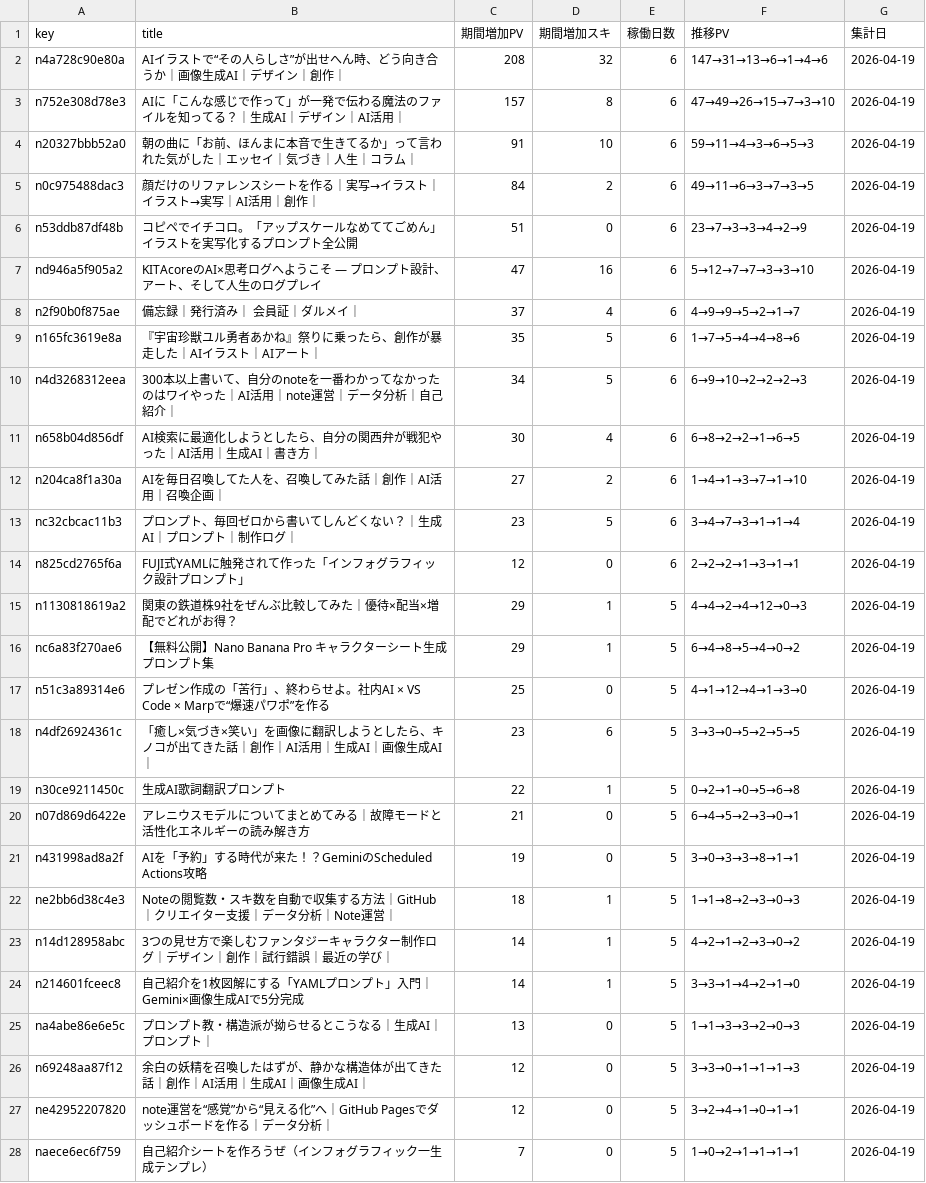
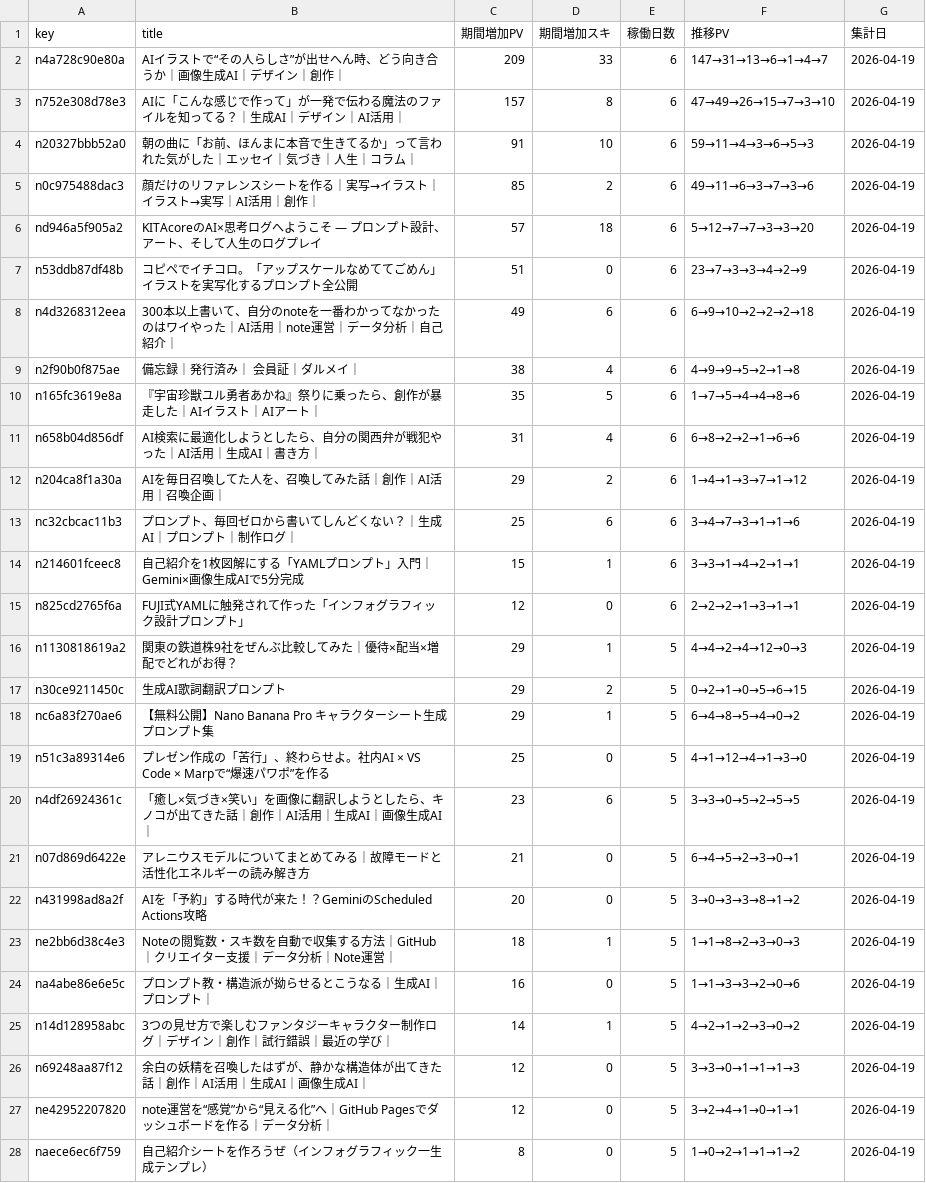
Before and after one commit to Goo-dev0505/note-stats-public, a CSV file: data/asset_articles.csv, drawn as a sheet; only a part is shown; the diff covers the shown part only.

```diff
--- a/data/asset_articles.csv
+++ b/data/asset_articles.csv
@@ -1,16 +1,18 @@
 key,title,期間増加PV,期間増加スキ,稼働日数,推移PV,集計日
-n4a728c90e80a,AIイラストで“その人らしさ”が出せへん時、どう向き合うか｜画像生成AI｜デザイン｜創作｜,208,32,6,147→31→13→6→1→4→6,2026-04-19
+n4a728c90e80a,AIイラストで“その人らしさ”が出せへん時、どう向き合うか｜画像生成AI｜デザイン｜創作｜,209,33,6,147→31→13→6→1→4→7,2026-04-19
 n752e308d78e3,AIに「こんな感じで作って」が一発で伝わる魔法のファイルを知ってる？｜生成AI｜デザイン｜AI活用｜,157,8,6,47→49→26→15→7→3→10,2026-04-19
 n20327bbb52a0,朝の曲に「お前、ほんまに本音で生きてるか」って言われた気がした｜エッセイ｜気づき｜人生｜コラム｜,91,10,6,59→11→4→3→6→5→3,2026-04-19
-n0c975488dac3,顔だけのリファレンスシートを作る｜実写→イラスト｜イラスト→実写｜AI活用｜創作｜,84,2,6,49→11→6→3→7→3→5,2026-04-19
+n0c975488dac3,顔だけのリファレンスシートを作る｜実写→イラスト｜イラスト→実写｜AI活用｜創作｜,85,2,6,49→11→6→3→7→3→6,2026-04-19
+nd946a5f905a2,KITAcoreのAI×思考ログへようこそ — プロンプト設計、アート、そして人生のログプレイ,57,18,6,5→12→7→7→3→3→20,2026-04-19
 n53ddb87df48b,コピペでイチコロ。「アップスケールなめててごめん」イラストを実写化するプロンプト全公開,51,0,6,23→7→3→3→4→2→9,2026-04-19
-nd946a5f905a2,KITAcoreのAI×思考ログへようこそ — プロンプト設計、アート、そして人生のログプレイ,47,16,6,5→12→7→7→3→3→10,2026-04-19
-n2f90b0f875ae,備忘録｜発行済み｜ 会員証｜ダルメイ｜,37,4,6,4→9→9→5→2→1→7,2026-04-19
+n4d3268312eea,300本以上書いて、自分のnoteを一番わかってなかったのはワイやった｜AI活用｜note運営｜データ分析｜自己紹介｜,49,6,6,6→9→10→2→2→2→18,2026-04-19
+n2f90b0f875ae,備忘録｜発行済み｜ 会員証｜ダルメイ｜,38,4,6,4→9→9→5→2→1→8,2026-04-19
 n165fc3619e8a,『宇宙珍獣ユル勇者あかね』祭りに乗ったら、創作が暴走した｜AIイラスト｜AIアート｜,35,5,6,1→7→5→4→4→8→6,2026-04-19
-n4d3268312eea,300本以上書いて、自分のnoteを一番わかってなかったのはワイやった｜AI活用｜note運営｜データ分析｜自己紹介｜,34,5,6,6→9→10→2→2→2→3,2026-04-19
-n658b04d856df,AI検索に最適化しようとしたら、自分の関西弁が戦犯やった｜AI活用｜生成AI｜書き方｜,30,4,6,6→8→2→2→1→6→5,2026-04-19
-n204ca8f1a30a,AIを毎日召喚してた人を、召喚してみた話｜創作｜AI活用｜召喚企画｜,27,2,6,1→4→1→3→7→1→10,2026-04-19
-nc32cbcac11b3,プロンプト、毎回ゼロから書いてしんどくない？｜生成AI｜プロンプト｜制作ログ｜,23,5,6,3→4→7→3→1→1→4,2026-04-19
+n658b04d856df,AI検索に最適化しようとしたら、自分の関西弁が戦犯やった｜AI活用｜生成AI｜書き方｜,31,4,6,6→8→2→2→1→6→6,2026-04-19
+n204ca8f1a30a,AIを毎日召喚してた人を、召喚してみた話｜創作｜AI活用｜召喚企画｜,29,2,6,1→4→1→3→7→1→12,2026-04-19
+nc32cbcac11b3,プロンプト、毎回ゼロから書いてしんどくない？｜生成AI｜プロンプト｜制作ログ｜,25,6,6,3→4→7→3→1→1→6,2026-04-19
+n214601fceec8,自己紹介を1枚図解にする「YAMLプロンプト」入門｜Gemini×画像生成AIで5分完成,15,1,6,3→3→1→4→2→1→1,2026-04-19
 n825cd2765f6a,FUJI式YAMLに触発されて作った「インフォグラフィック設計プロンプト」,12,0,6,2→2→2→1→3→1→1,2026-04-19
 n1130818619a2,関東の鉄道株9社をぜんぶ比較してみた｜優待×配当×増配でどれがお得？,29,1,5,4→4→2→4→12→0→3,2026-04-19
+n30ce9211450c,生成AI歌詞翻訳プロンプト,29,2,5,0→2→1→0→5→6→15,2026-04-19
 nc6a83f270ae6,【無料公開】Nano Banana Pro キャラクターシート生成プロンプト集,29,1,5,6→4→8→5→4→0→2,2026-04-19
@@ -18,11 +20,9 @@ n51c3a89314e6,プレゼン作成の「苦行」、終わらせよ。社内AI ×
 n4df26924361c,「癒し×気づき×笑い」を画像に翻訳しようとしたら、キノコが出てきた話｜創作｜AI活用｜生成AI｜画像生成AI｜,23,6,5,3→3→0→5→2→5→5,2026-04-19
-n30ce9211450c,生成AI歌詞翻訳プロンプト,22,1,5,0→2→1→0→5→6→8,2026-04-19
 n07d869d6422e,アレニウスモデルについてまとめてみる｜故障モードと活性化エネルギーの読み解き方,21,0,5,6→4→5→2→3→0→1,2026-04-19
-n431998ad8a2f,AIを「予約」する時代が来た！？GeminiのScheduled Actions攻略,19,0,5,3→0→3→3→8→1→1,2026-04-19
+n431998ad8a2f,AIを「予約」する時代が来た！？GeminiのScheduled Actions攻略,20,0,5,3→0→3→3→8→1→2,2026-04-19
 ne2bb6d38c4e3,Noteの閲覧数・スキ数を自動で収集する方法｜GitHub｜クリエイター支援｜データ分析｜Note運営｜,18,1,5,1→1→8→2→3→0→3,2026-04-19
+na4abe86e6e5c,プロンプト教・構造派が拗らせるとこうなる｜生成AI｜プロンプト｜,16,0,5,1→1→3→3→2→0→6,2026-04-19
 n14d128958abc,3つの見せ方で楽しむファンタジーキャラクター制作ログ｜デザイン｜創作｜試行錯誤｜最近の学び｜,14,1,5,4→2→1→2→3→0→2,2026-04-19
-n214601fceec8,自己紹介を1枚図解にする「YAMLプロンプト」入門｜Gemini×画像生成AIで5分完成,14,1,5,3→3→1→4→2→1→0,2026-04-19
-na4abe86e6e5c,プロンプト教・構造派が拗らせるとこうなる｜生成AI｜プロンプト｜,13,0,5,1→1→3→3→2→0→3,2026-04-19
 n69248aa87f12,余白の妖精を召喚したはずが、静かな構造体が出てきた話｜創作｜AI活用｜生成AI｜画像生成AI｜,12,0,5,3→3→0→1→1→1→3,2026-04-19
 ne42952207820,note運営を“感覚”から“見える化”へ｜GitHub Pagesでダッシュボードを作る｜データ分析｜,12,0,5,3→2→4→1→0→1→1,2026-04-19
-naece6ec6f759,自己紹介シートを作ろうぜ（インフォグラフィック一生成テンプレ）,7,0,5,1→0→2→1→1→1→1,2026-04-19
+naece6ec6f759,自己紹介シートを作ろうぜ（インフォグラフィック一生成テンプレ）,8,0,5,1→0→2→1→1→1→2,2026-04-19
```
Also changed, not shown: 6 added rows, 2 removed rows and 6 edited cells elsewhere in this file, data/article_quality.csv, data/article_trend.csv, 6 other files.
